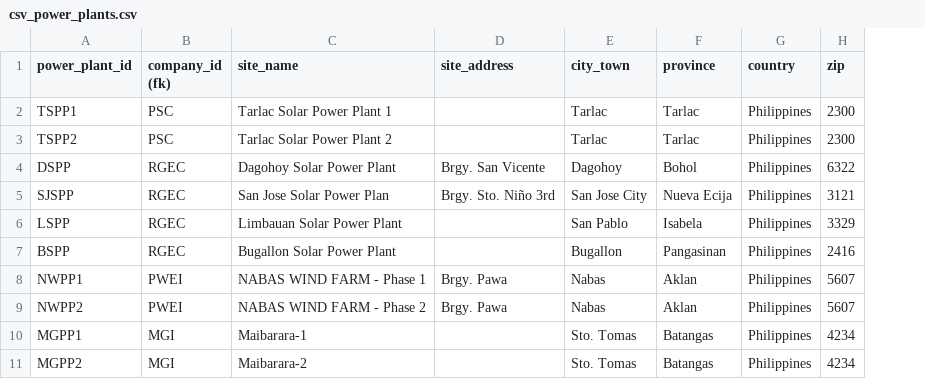
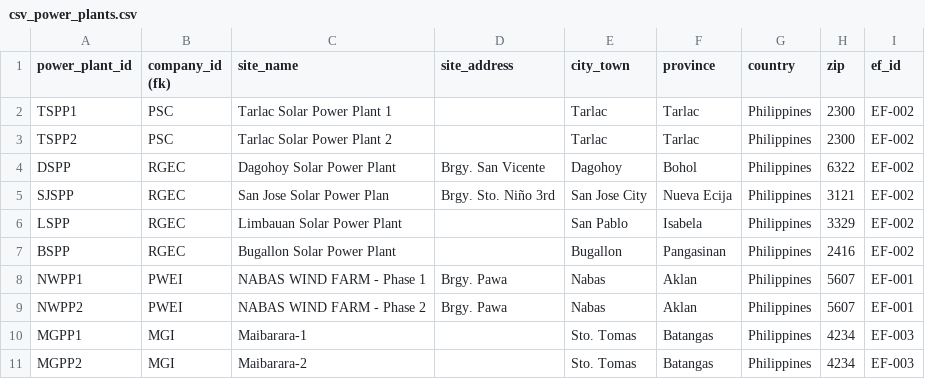
Before and after one commit to jelliness/PetroEnergy_DataWarehousing, a CSV file: datasets/source_csv/csv_power_plants.csv, drawn as a sheet; the diff names each change by its address in the sheet, - before the commit and + after, or states it on an @@ line.

Commit message:
modified datasets

```diff
--- a/datasets/source_csv/csv_power_plants.csv
+++ b/datasets/source_csv/csv_power_plants.csv
+column I (ef_id), rows 2-11: EF-002 | EF-002 | EF-002 | EF-002 | EF-002 | EF-002 | EF-001 | EF-001 | EF-003 | EF-003
```
Also changed, not shown: 4 other files.
